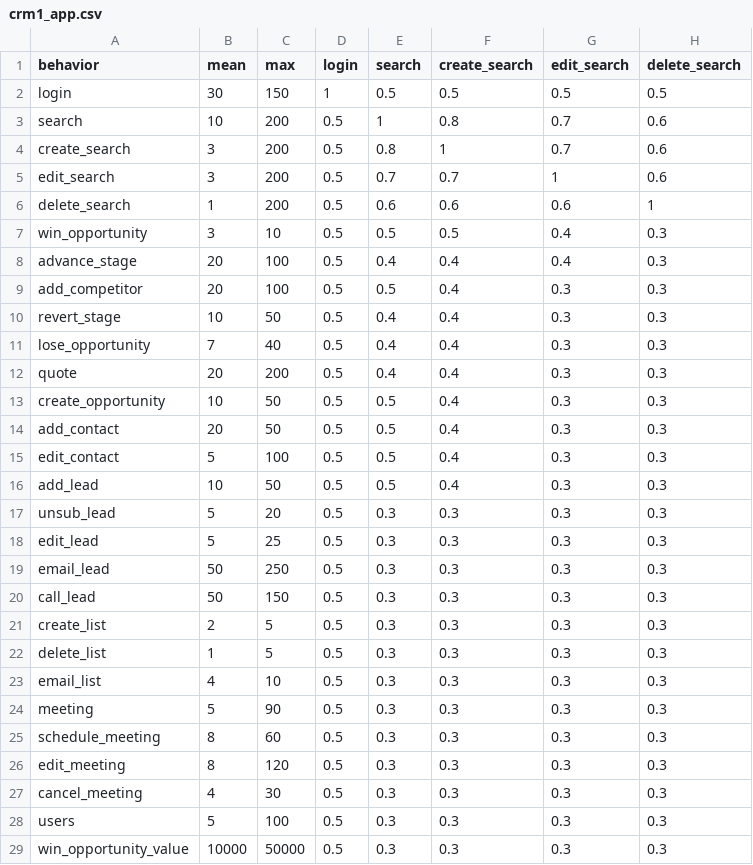
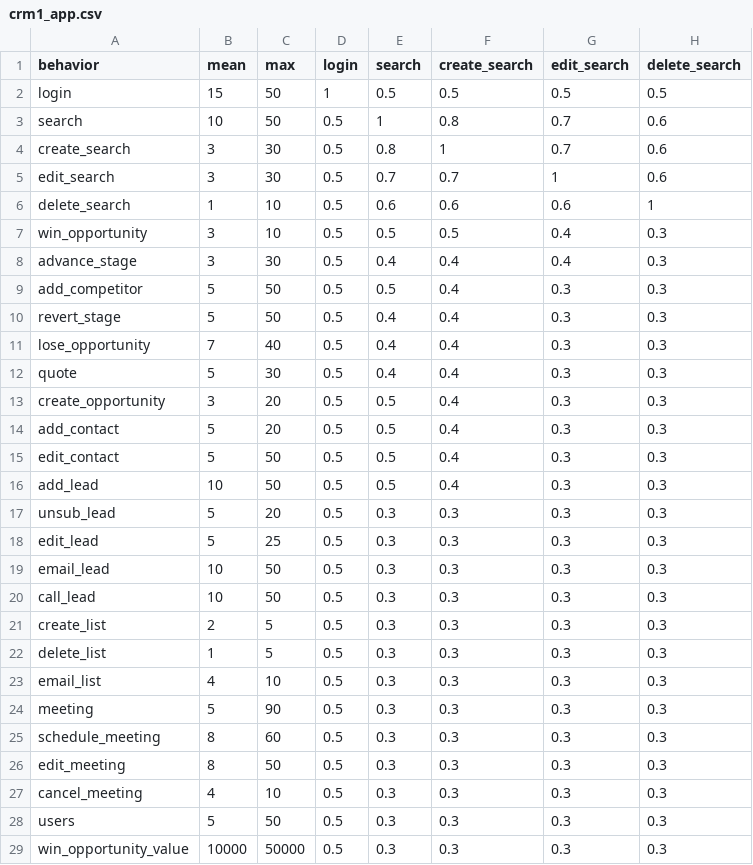
Before and after one commit to carl24k/fight-churn, a CSV file: fightchurn/datagen/conf/crm1_app.csv, drawn as a sheet; only a part is shown; the diff names each change by its address in the sheet, - before the commit and + after, or states it on an @@ line.

```diff
--- a/fightchurn/datagen/conf/crm1_app.csv
+++ b/fightchurn/datagen/conf/crm1_app.csv
-B2 (mean): 30
+B2 (mean): 15
-C2 (max): 150
+C2 (max): 50
-C3 (max): 200
+C3 (max): 50
-C4:C5 (max): 200
+C4:C5 (max): 30
-C6 (max): 200
+C6 (max): 10
-B8 (mean): 20
+B8 (mean): 3
-C8 (max): 100
+C8 (max): 30
-B9 (mean): 20
+B9 (mean): 5
-C9 (max): 100
+C9 (max): 50
-B10 (mean): 10
+B10 (mean): 5
-B12 (mean): 20
+B12 (mean): 5
-C12 (max): 200
+C12 (max): 30
-B13 (mean): 10
+B13 (mean): 3
-C13:C14 (max): 50
+C13:C14 (max): 20
-B14 (mean): 20
+B14 (mean): 5
-C15 (max): 100
+C15 (max): 50
-B19:B20 (mean): 50
+B19:B20 (mean): 10
-C19 (max): 250
+C19 (max): 50
-C20 (max): 150
+C20 (max): 50
-C26 (max): 120
+C26 (max): 50
-C27 (max): 30
+C27 (max): 10
-C28 (max): 100
+C28 (max): 50
```
Also changed, not shown: fightchurn/datagen/conf/crm1_utility.csv, 2 other files.
